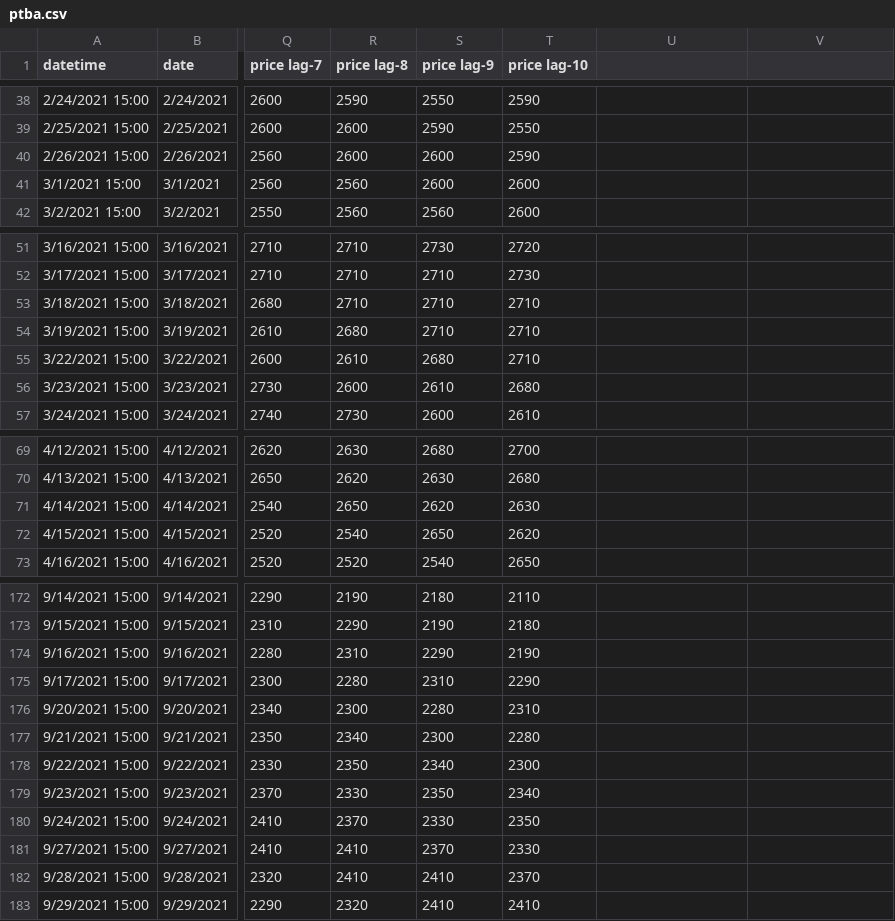
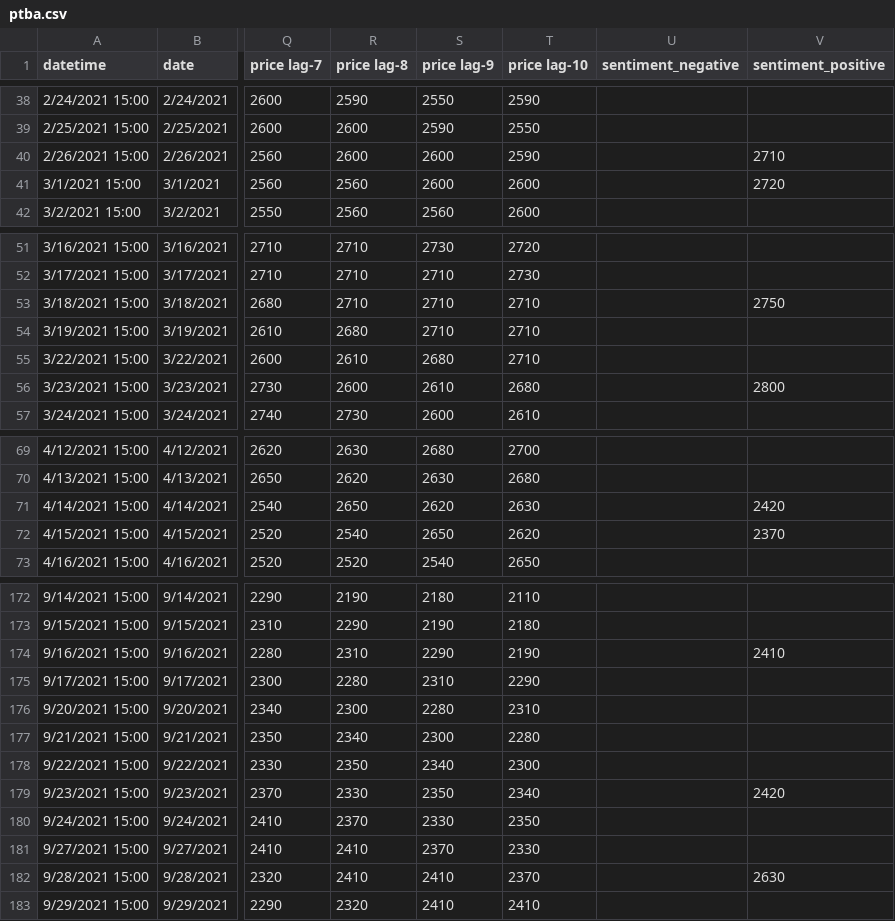
Before and after one commit to agung5114/azurecledo, a CSV file: ptba.csv, drawn as a sheet; only a part is shown, gaps mark what is left out; the diff covers the shown part only; the diff names each change by its address in the sheet, - before the commit and + after, or states it on an @@ line.

```diff
--- a/ptba.csv
+++ b/ptba.csv
-U1: (empty)
+U1: sentiment_negative
-V1: (empty)
+V1: sentiment_positive
-V40 (sentiment_positive): (empty)
+V40 (sentiment_positive): 2710
-V41 (sentiment_positive): (empty)
+V41 (sentiment_positive): 2720
-V53 (sentiment_positive): (empty)
+V53 (sentiment_positive): 2750
-V56 (sentiment_positive): (empty)
+V56 (sentiment_positive): 2800
-V71 (sentiment_positive): (empty)
+V71 (sentiment_positive): 2420
-V72 (sentiment_positive): (empty)
+V72 (sentiment_positive): 2370
-V174 (sentiment_positive): (empty)
+V174 (sentiment_positive): 2410
-V179 (sentiment_positive): (empty)
+V179 (sentiment_positive): 2420
-V182 (sentiment_positive): (empty)
+V182 (sentiment_positive): 2630
```
Also changed, not shown: 24 edited cells elsewhere in this file, adaro.csv, 6 other files.
